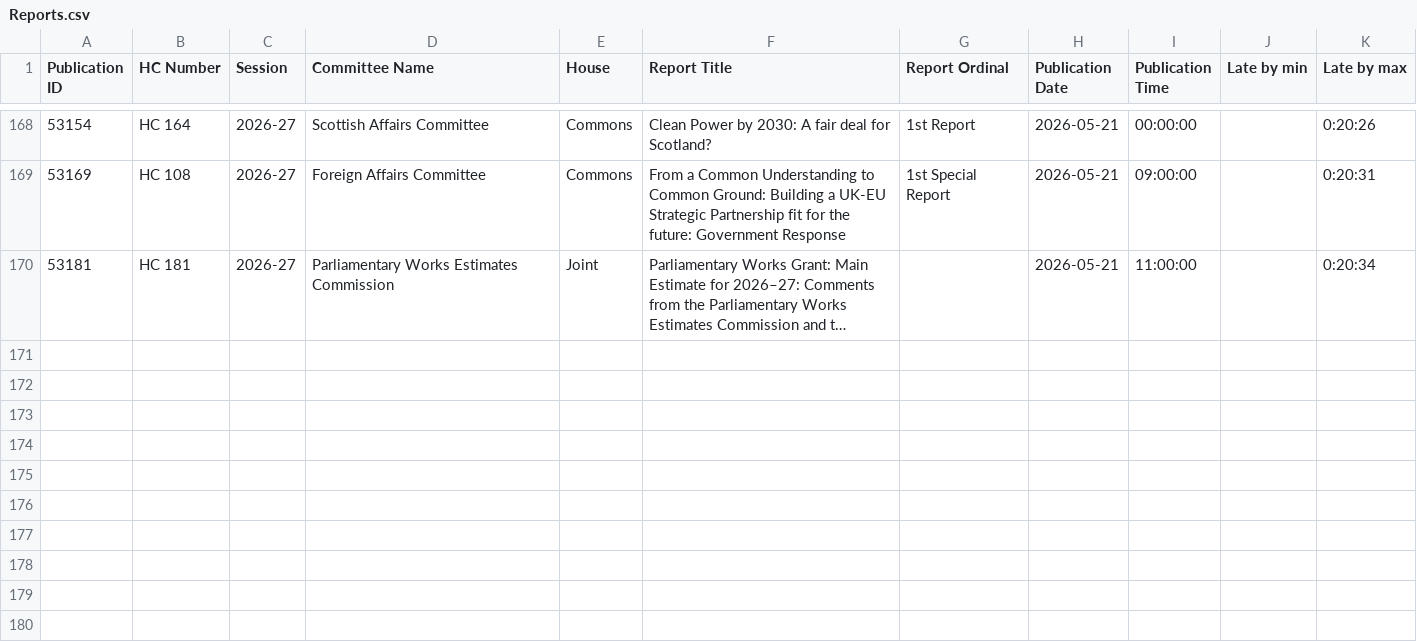
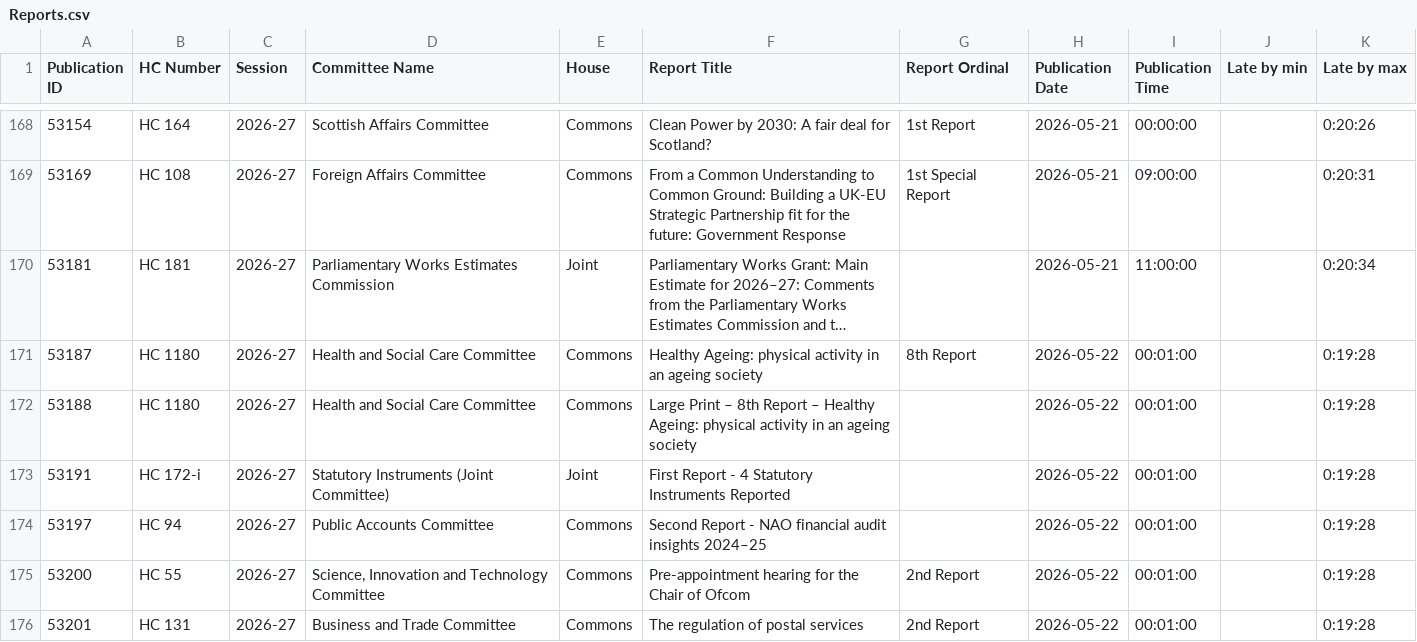
Before and after one commit to HOC-SCT-DAP/ScheduledReportMonitor, a CSV file: docs/Reports.csv, drawn as a sheet; only a part is shown, gaps mark what is left out; long unchanged cells end in …; the diff names each change by its address in the sheet, - before the commit and + after, or states it on an @@ line.

```diff
--- a/docs/Reports.csv
+++ b/docs/Reports.csv
+row 171: 53187 | HC 1180 | 2026-27 | Health and Social Care Committee | Commons | Healthy Ageing: physical activity in an ageing society | 8th Report | 2026-05-22 | 00:01:00 |  | 0:19:28
+row 172: 53188 | HC 1180 | 2026-27 | Health and Social Care Committee | Commons | Large Print – 8th Report – Healthy Ageing: physical activity in an ageing society |  | 2026-05-22 | 00:01:00 |  | 0:19:28
+row 173: 53191 | HC 172-i | 2026-27 | Statutory Instruments (Joint Committee) | Joint | First Report - 4 Statutory Instruments Reported |  | 2026-05-22 | 00:01:00 |  | 0:19:28
+row 174: 53197 | HC 94 | 2026-27 | Public Accounts Committee | Commons | Second Report - NAO financial audit insights 2024–25 |  | 2026-05-22 | 00:01:00 |  | 0:19:28
+row 175: 53200 | HC 55 | 2026-27 | Science, Innovation and Technology Committee | Commons | Pre-appointment hearing for the Chair of Ofcom | 2nd Report | 2026-05-22 | 00:01:00 |  | 0:19:28
+row 176: 53201 | HC 131 | 2026-27 | Business and Trade Committee | Commons | The regulation of postal services | 2nd Report | 2026-05-22 | 00:01:00 |  | 0:19:28
```
Also changed, not shown: docs/OrderPapers.csv, docs/Scans.csv.
